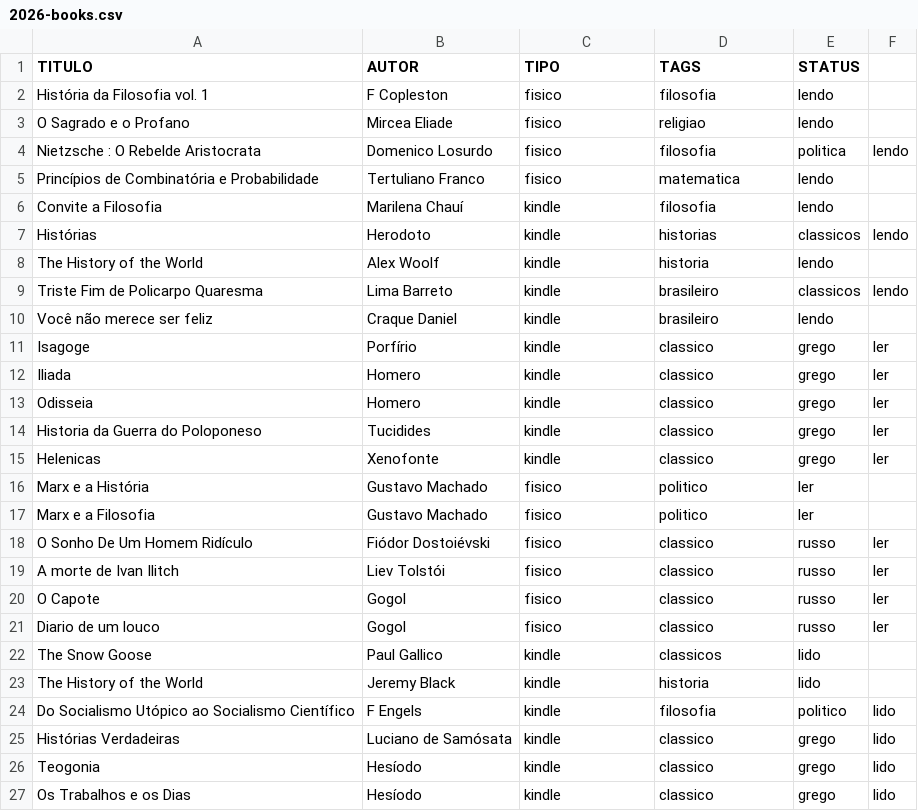
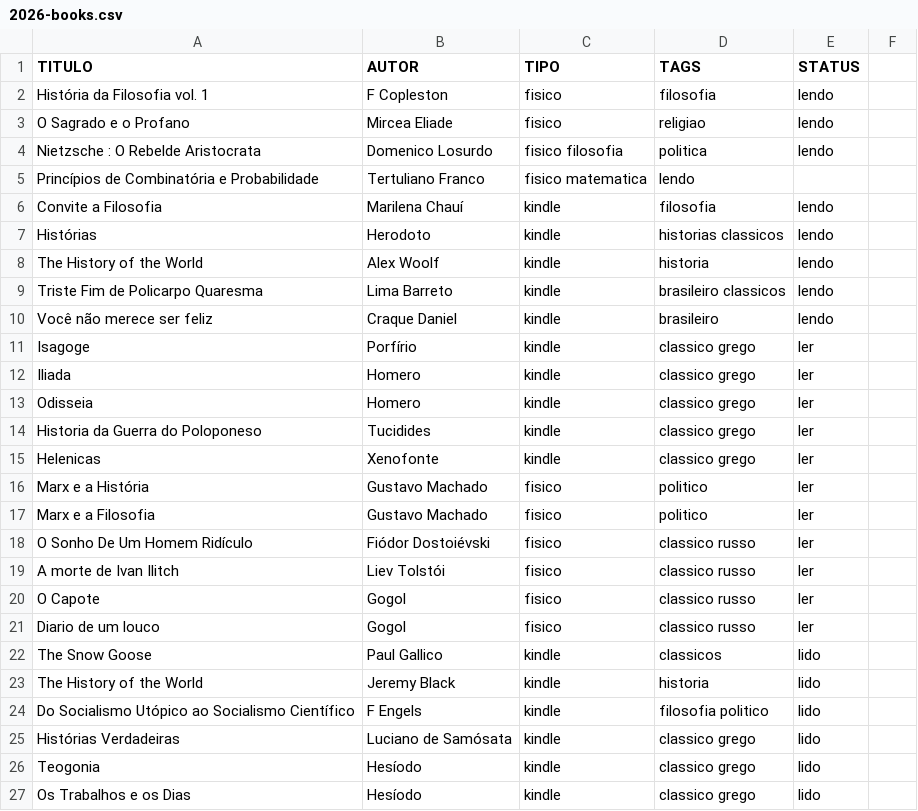
Before and after one commit to thraraujo/thraraujo.github.io, a CSV file: personal/2026-books.csv, drawn as a sheet.

Commit message:
correct some errors

```diff
--- a/personal/2026-books.csv
+++ b/personal/2026-books.csv
@@ -3,25 +3,25 @@ História da Filosofia vol. 1, F Copleston, fisico, filosofia, lendo
 O Sagrado e o Profano, Mircea Eliade, fisico, religiao, lendo
-Nietzsche : O Rebelde Aristocrata, Domenico Losurdo, fisico, filosofia, politica, lendo
-Princípios de Combinatória e Probabilidade, Tertuliano Franco, fisico, matematica, lendo
+Nietzsche : O Rebelde Aristocrata, Domenico Losurdo, fisico filosofia, politica, lendo
+Princípios de Combinatória e Probabilidade, Tertuliano Franco, fisico matematica, lendo
 Convite a Filosofia, Marilena Chauí, kindle, filosofia, lendo
-Histórias, Herodoto, kindle, historias, classicos, lendo
+Histórias, Herodoto, kindle, historias classicos, lendo
 The History of the World, Alex Woolf, kindle, historia, lendo
-Triste Fim de Policarpo Quaresma, Lima Barreto, kindle, brasileiro, classicos, lendo
+Triste Fim de Policarpo Quaresma, Lima Barreto, kindle, brasileiro classicos, lendo
 Você não merece ser feliz, Craque Daniel, kindle, brasileiro, lendo
-Isagoge, Porfírio, kindle, classico, grego, ler
-Iliada, Homero, kindle, classico, grego, ler
-Odisseia, Homero, kindle, classico, grego, ler
-Historia da Guerra do Poloponeso, Tucidides, kindle, classico, grego, ler
-Helenicas, Xenofonte, kindle, classico, grego, ler
+Isagoge, Porfírio, kindle, classico grego, ler
+Iliada, Homero, kindle, classico grego, ler
+Odisseia, Homero, kindle, classico grego, ler
+Historia da Guerra do Poloponeso, Tucidides, kindle, classico grego, ler
+Helenicas, Xenofonte, kindle, classico grego, ler
 Marx e a História, Gustavo Machado, fisico, politico, ler
 Marx e a Filosofia, Gustavo Machado, fisico, politico, ler
-O Sonho De Um Homem Ridículo, Fiódor Dostoiévski, fisico, classico, russo, ler
-A morte de Ivan Ilitch, Liev Tolstói, fisico, classico, russo, ler
-O Capote, Gogol, fisico, classico, russo, ler
-Diario de um louco, Gogol, fisico, classico, russo, ler
+O Sonho De Um Homem Ridículo, Fiódor Dostoiévski, fisico, classico russo, ler
+A morte de Ivan Ilitch, Liev Tolstói, fisico, classico russo, ler
+O Capote, Gogol, fisico, classico russo, ler
+Diario de um louco, Gogol, fisico, classico russo, ler
 The Snow Goose, Paul Gallico, kindle, classicos, lido
 The History of the World, Jeremy Black, kindle, historia, lido
-Do Socialismo Utópico ao Socialismo Científico, F Engels, kindle, filosofia, politico, lido
-Histórias Verdadeiras, Luciano de Samósata, kindle, classico, grego, lido
-Teogonia, Hesíodo, kindle, classico, grego, lido
-Os Trabalhos e os Dias, Hesíodo, kindle, classico, grego, lido
+Do Socialismo Utópico ao Socialismo Científico, F Engels, kindle, filosofia politico, lido
+Histórias Verdadeiras, Luciano de Samósata, kindle, classico grego, lido
+Teogonia, Hesíodo, kindle, classico grego, lido
+Os Trabalhos e os Dias, Hesíodo, kindle, classico grego, lido
```
